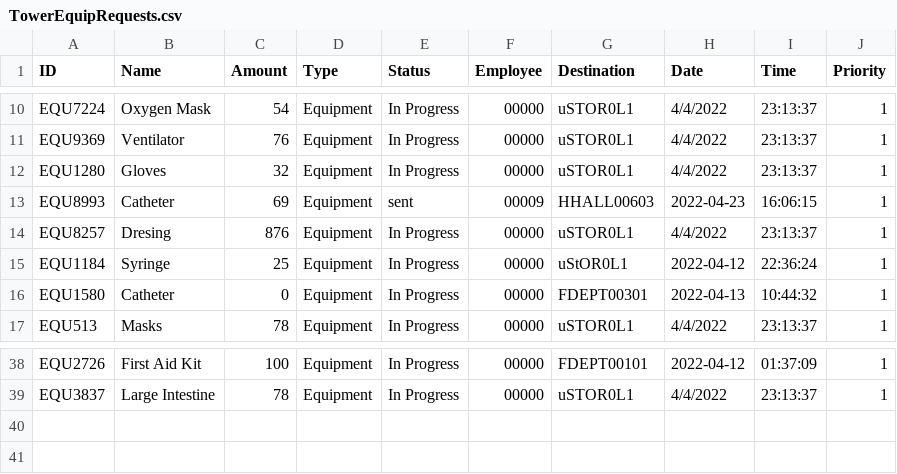
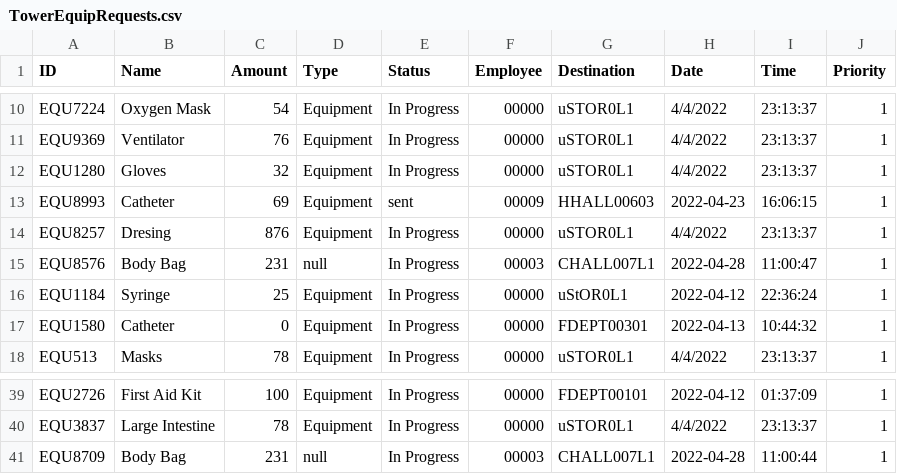
Before and after one commit to CS3733-D22-Team-U/CS3733-D22-Team-U-Final-Iteration, a CSV file: csvTables/TowerEquipRequests.csv, drawn as a sheet; only a part is shown, gaps mark what is left out; the diff names each change by its address in the sheet, - before the commit and + after, or states it on an @@ line.

```diff
--- a/csvTables/TowerEquipRequests.csv
+++ b/csvTables/TowerEquipRequests.csv
+row 15: EQU8576 | Body Bag | 231 | null | In Progress | 00003 | CHALL007L1 | 2022-04-28 | 11:00:47 | 1
+row 41: EQU8709 | Body Bag | 231 | null | In Progress | 00003 | CHALL007L1 | 2022-04-28 | 11:00:44 | 1
```
Also changed, not shown: 19 other files.
